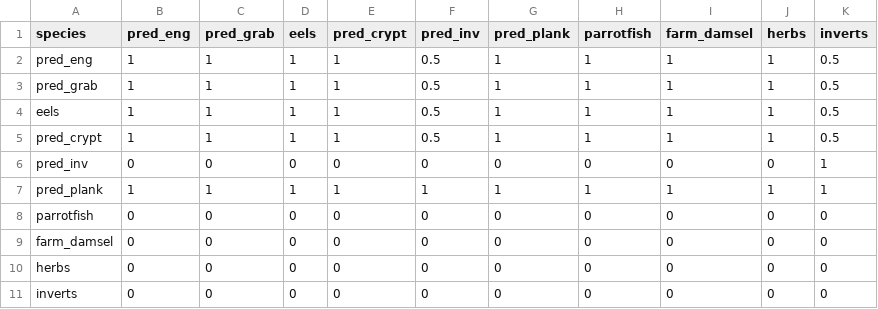
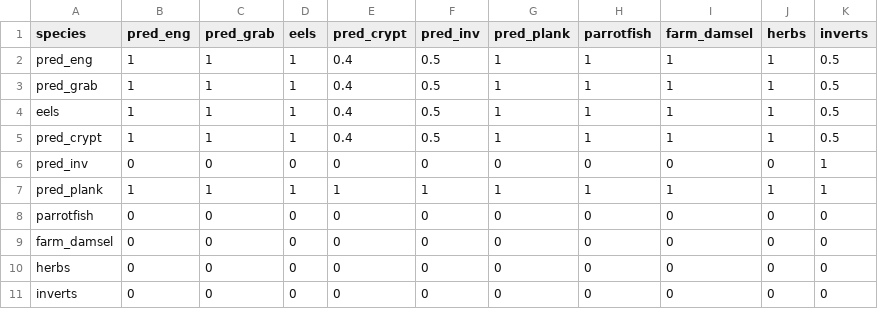
Before and after one commit to cmbeese/mizerReef, a CSV file: inst/cbn_interaction.csv, drawn as a sheet.

Commit message:
new steady state with lower pred_crypt interaction

```diff
--- a/inst/cbn_interaction.csv
+++ b/inst/cbn_interaction.csv
@@ -1,6 +1,6 @@
 species,pred_eng,pred_grab,eels,pred_crypt,pred_inv,pred_plank,parrotfish,farm_damsel,herbs,inverts
-pred_eng,1,1,1,1,0.5,1,1,1,1,0.5
-pred_grab,1,1,1,1,0.5,1,1,1,1,0.5
-eels,1,1,1,1,0.5,1,1,1,1,0.5
-pred_crypt,1,1,1,1,0.5,1,1,1,1,0.5
+pred_eng,1,1,1,0.4,0.5,1,1,1,1,0.5
+pred_grab,1,1,1,0.4,0.5,1,1,1,1,0.5
+eels,1,1,1,0.4,0.5,1,1,1,1,0.5
+pred_crypt,1,1,1,0.4,0.5,1,1,1,1,0.5
 pred_inv,0,0,0,0,0,0,0,0,0,1
```
Also changed, not shown: inst/karpata_10plus.csv, 4 other files.
